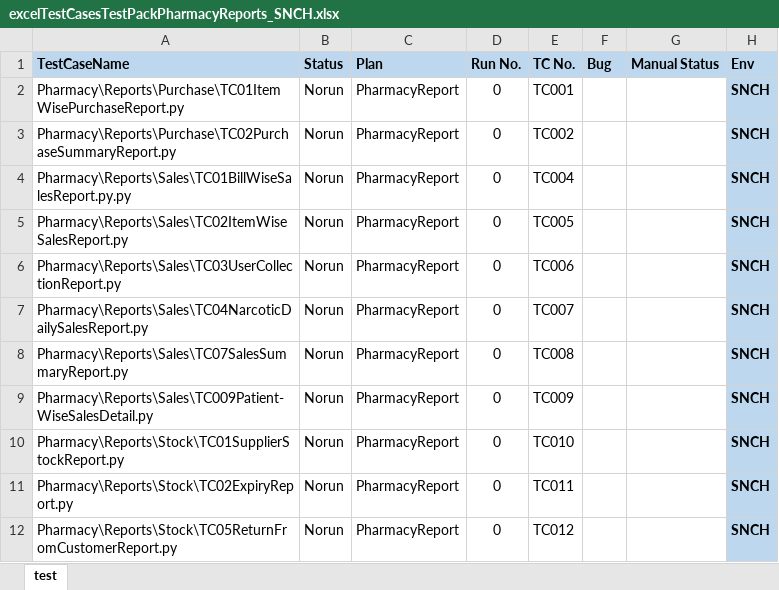
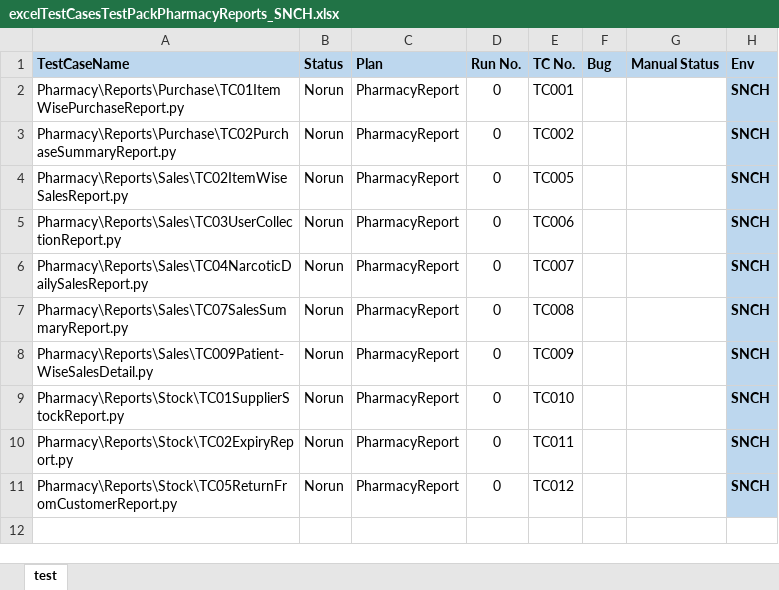
Before and after one commit to haribhatta/AutomationTest, an Excel workbook: Library/excelTestCasesTestPackPharmacyReports_SNCH.xlsx, sheet test, drawn as a sheet; values as stored, in another font and other column widths than the file's, no borders; the diff names each change by its address in the sheet, - before the commit and + after, or states it on an @@ line.

Commit message:
Refactor in excelTestCasesTestPackPharmacyReports_SNCH.xlsx and excelTestCasesTestPackPharmacyReports_RTM.xlsx removed BillWiseSalesReport

```diff
--- a/Library/excelTestCasesTestPackPharmacyReports_SNCH.xlsx (sheet test)
+++ b/Library/excelTestCasesTestPackPharmacyReports_SNCH.xlsx (sheet test)
-row 4: Pharmacy\Reports\Sales\TC01BillWiseSalesReport.py.py | Norun | PharmacyReport | 0 | TC004 |  |  | SNCH
```
Also changed, not shown: Library/excelTestCasesTestPackPharmacyReports_RTM.xlsx.
